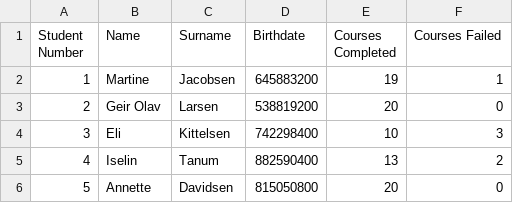
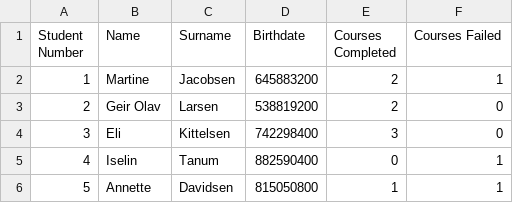
Before and after one commit to MartineJacobsen/programmeringforweb2-1, a CSV file: csv/students.csv, drawn as a sheet.

```diff
--- a/csv/students.csv
+++ b/csv/students.csv
@@ -1,6 +1,6 @@
 Student Number,Name,Surname,Birthdate,Courses Completed,Courses Failed,
-1,Martine,Jacobsen,645883200,19,1,
-2,Geir Olav,Larsen,538819200,20,0,
-3,Eli,Kittelsen,742298400,10,3,
-4,Iselin,Tanum,882590400,13,2,
-5,Annette,Davidsen,815050800,20,0,
+1,Martine,Jacobsen,645883200,2,1,
+2,Geir Olav,Larsen,538819200,2,0,
+3,Eli,Kittelsen,742298400,3,0,
+4,Iselin,Tanum,882590400,0,1,
+5,Annette,Davidsen,815050800,1,1,
```
Also changed, not shown: csv/courses.csv, 13 other files.
